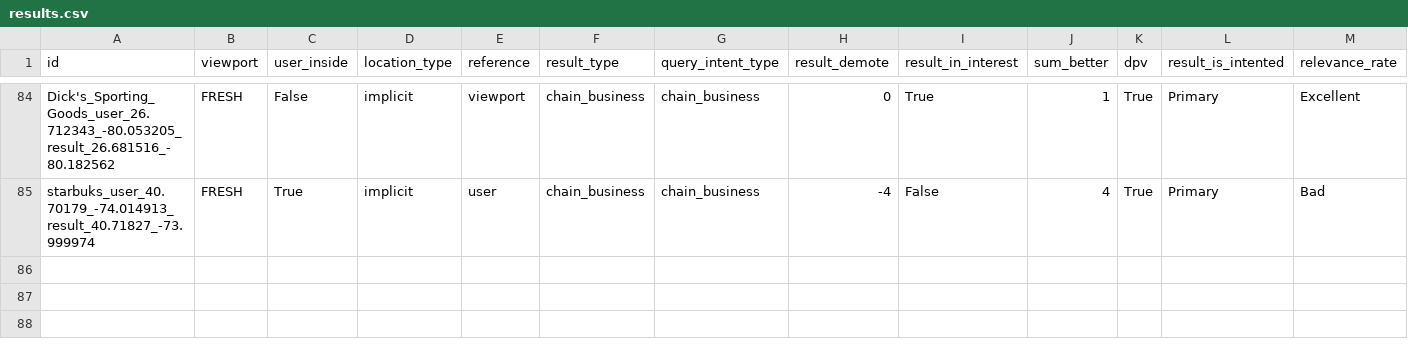
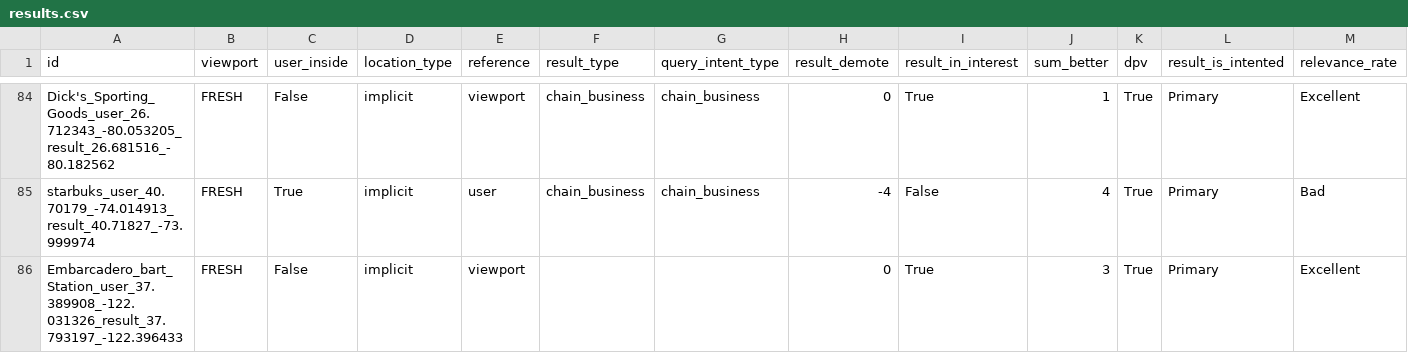
Before and after one commit to seblutzer/lutzer, a CSV file: results.csv, drawn as a sheet; only a part is shown, gaps mark what is left out; the diff names each change by its address in the sheet, - before the commit and + after, or states it on an @@ line.

Commit message:
Upload database

```diff
--- a/results.csv
+++ b/results.csv
+row 86: Embarcadero_bart_Station_user_37.389908_-122.031326_result_37.793197_-122.396433 | FRESH | False | implicit | viewport |  |  | 0 | True | 3 | True | Primary | Excellent
```
